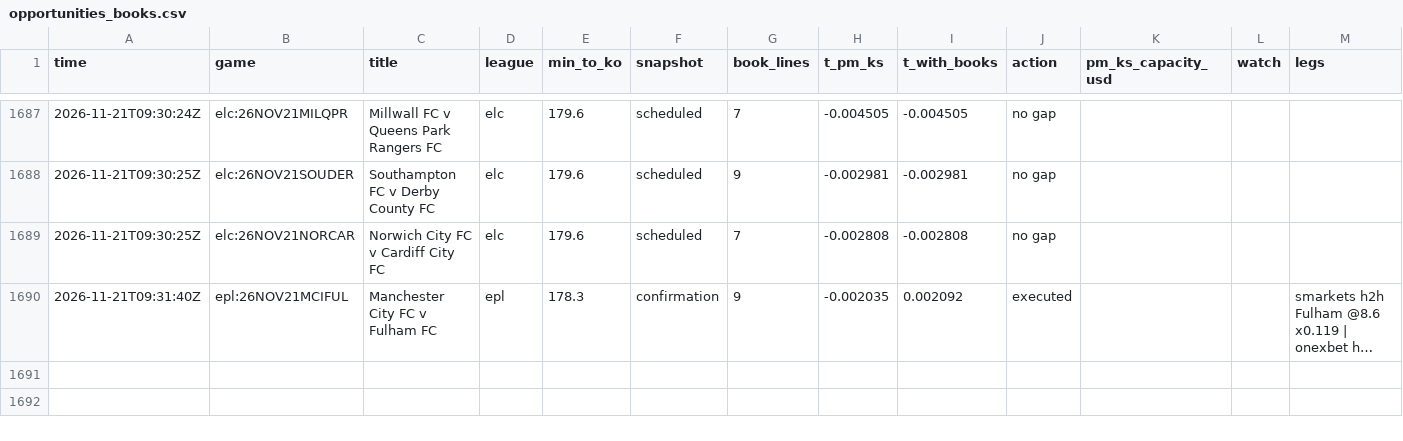
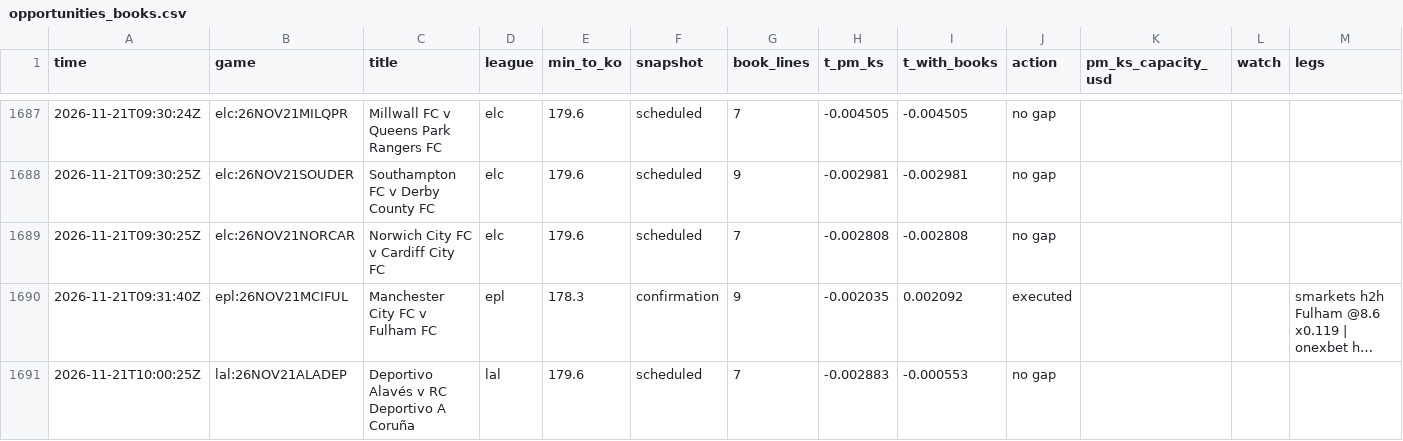
Before and after one commit to TFGdeprova/tfg-upf-test, a CSV file: results/opportunities_books.csv, drawn as a sheet; only a part is shown, gaps mark what is left out; long unchanged cells end in …; the diff names each change by its address in the sheet, - before the commit and + after, or states it on an @@ line.

```diff
--- a/results/opportunities_books.csv
+++ b/results/opportunities_books.csv
+row 1691: 2026-11-21T10:00:25Z | lal:26NOV21ALADEP | Deportivo Alavés v RC Deportivo A Coruña | lal | 179.6 | scheduled | 7 | -0.002883 | -0.000553 | no gap
```
Also changed, not shown: results/depth.csv, results/rechecks.csv, 5 other files.
